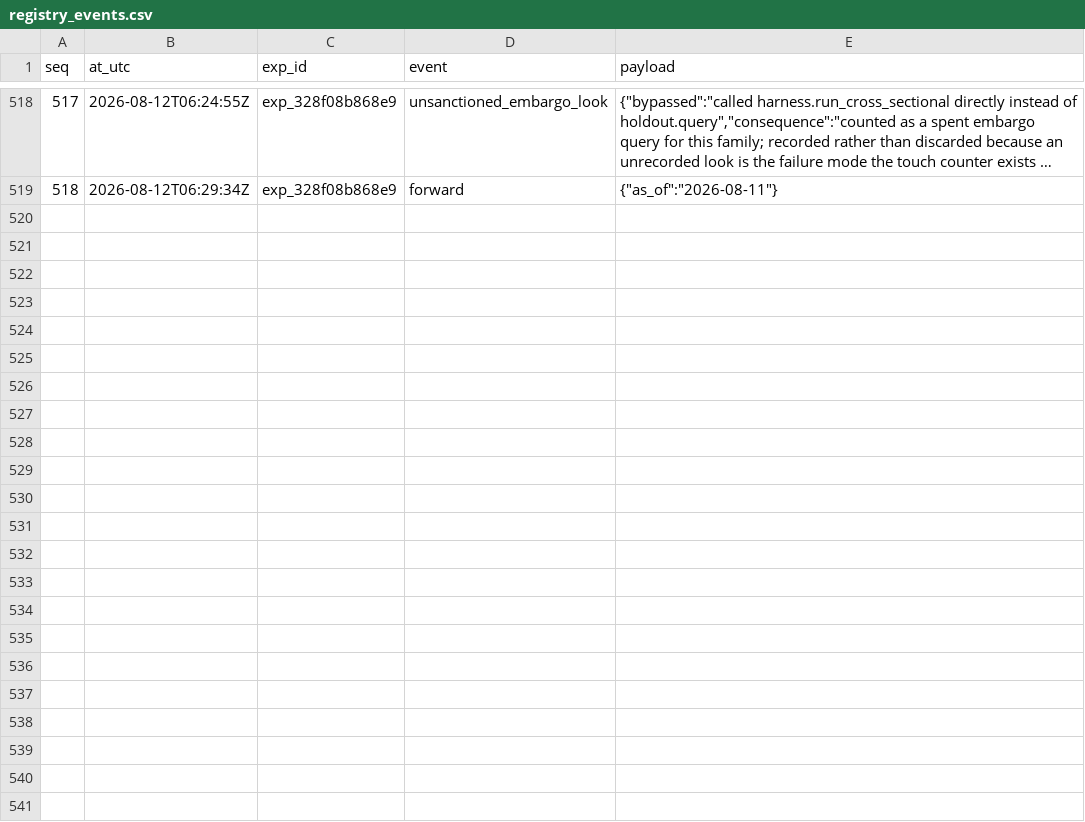
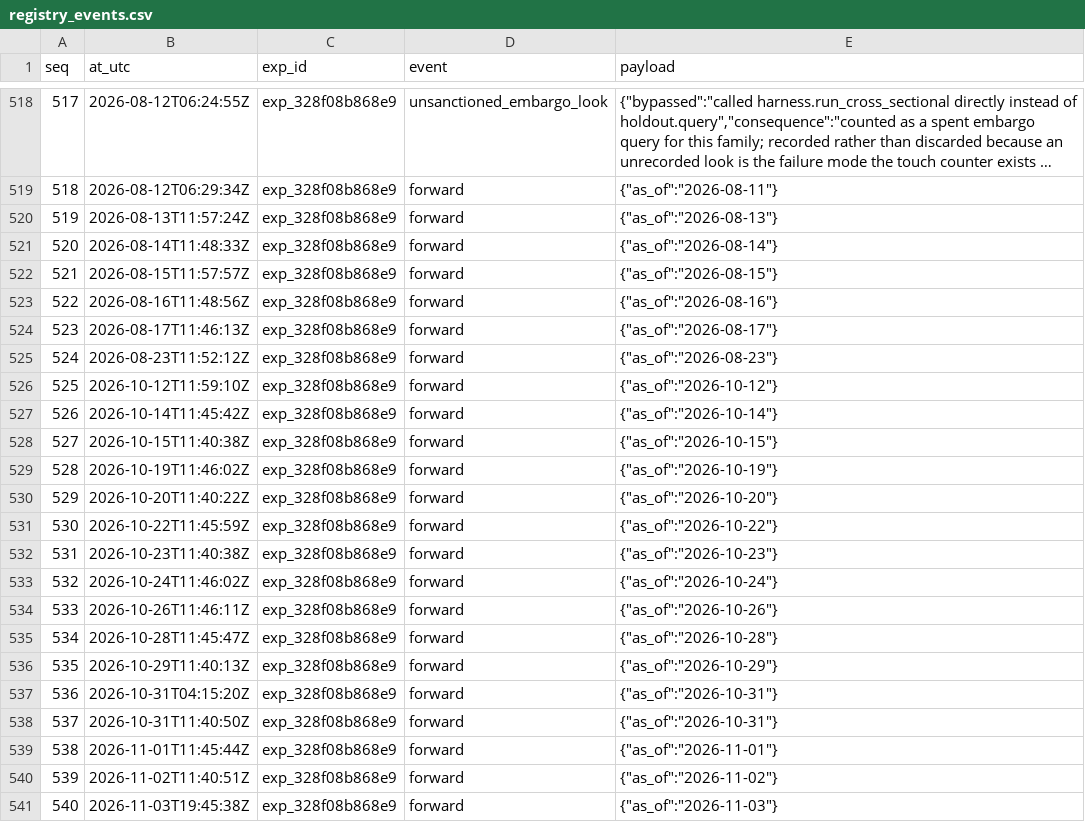
Before and after one commit to haeganm/alphaos, a CSV file: registry_export/registry_events.csv, drawn as a sheet; only a part is shown, gaps mark what is left out; long unchanged cells end in ….

Commit message:
Tests run from a fresh clone: stub the placebo in the verdict-gate tests; add CI; nightly registry export

```diff
--- a/registry_export/registry_events.csv
+++ b/registry_export/registry_events.csv
@@ -519 +519,23 @@ seq,at_utc,exp_id,event,payload
 518,2026-08-12T06:29:34Z,exp_328f08b868e9,forward,"{""as_of"":""2026-08-11""}"
+519,2026-08-13T11:57:24Z,exp_328f08b868e9,forward,"{""as_of"":""2026-08-13""}"
+520,2026-08-14T11:48:33Z,exp_328f08b868e9,forward,"{""as_of"":""2026-08-14""}"
+521,2026-08-15T11:57:57Z,exp_328f08b868e9,forward,"{""as_of"":""2026-08-15""}"
+522,2026-08-16T11:48:56Z,exp_328f08b868e9,forward,"{""as_of"":""2026-08-16""}"
+523,2026-08-17T11:46:13Z,exp_328f08b868e9,forward,"{""as_of"":""2026-08-17""}"
+524,2026-08-23T11:52:12Z,exp_328f08b868e9,forward,"{""as_of"":""2026-08-23""}"
+525,2026-10-12T11:59:10Z,exp_328f08b868e9,forward,"{""as_of"":""2026-10-12""}"
+526,2026-10-14T11:45:42Z,exp_328f08b868e9,forward,"{""as_of"":""2026-10-14""}"
+527,2026-10-15T11:40:38Z,exp_328f08b868e9,forward,"{""as_of"":""2026-10-15""}"
+528,2026-10-19T11:46:02Z,exp_328f08b868e9,forward,"{""as_of"":""2026-10-19""}"
+529,2026-10-20T11:40:22Z,exp_328f08b868e9,forward,"{""as_of"":""2026-10-20""}"
+530,2026-10-22T11:45:59Z,exp_328f08b868e9,forward,"{""as_of"":""2026-10-22""}"
+531,2026-10-23T11:40:38Z,exp_328f08b868e9,forward,"{""as_of"":""2026-10-23""}"
+532,2026-10-24T11:46:02Z,exp_328f08b868e9,forward,"{""as_of"":""2026-10-24""}"
+533,2026-10-26T11:46:11Z,exp_328f08b868e9,forward,"{""as_of"":""2026-10-26""}"
+534,2026-10-28T11:45:47Z,exp_328f08b868e9,forward,"{""as_of"":""2026-10-28""}"
+535,2026-10-29T11:40:13Z,exp_328f08b868e9,forward,"{""as_of"":""2026-10-29""}"
+536,2026-10-31T04:15:20Z,exp_328f08b868e9,forward,"{""as_of"":""2026-10-31""}"
+537,2026-10-31T11:40:50Z,exp_328f08b868e9,forward,"{""as_of"":""2026-10-31""}"
+538,2026-11-01T11:45:44Z,exp_328f08b868e9,forward,"{""as_of"":""2026-11-01""}"
+539,2026-11-02T11:40:51Z,exp_328f08b868e9,forward,"{""as_of"":""2026-11-02""}"
+540,2026-11-03T19:45:38Z,exp_328f08b868e9,forward,"{""as_of"":""2026-11-03""}"
```
Also changed, not shown: 3 other files.
